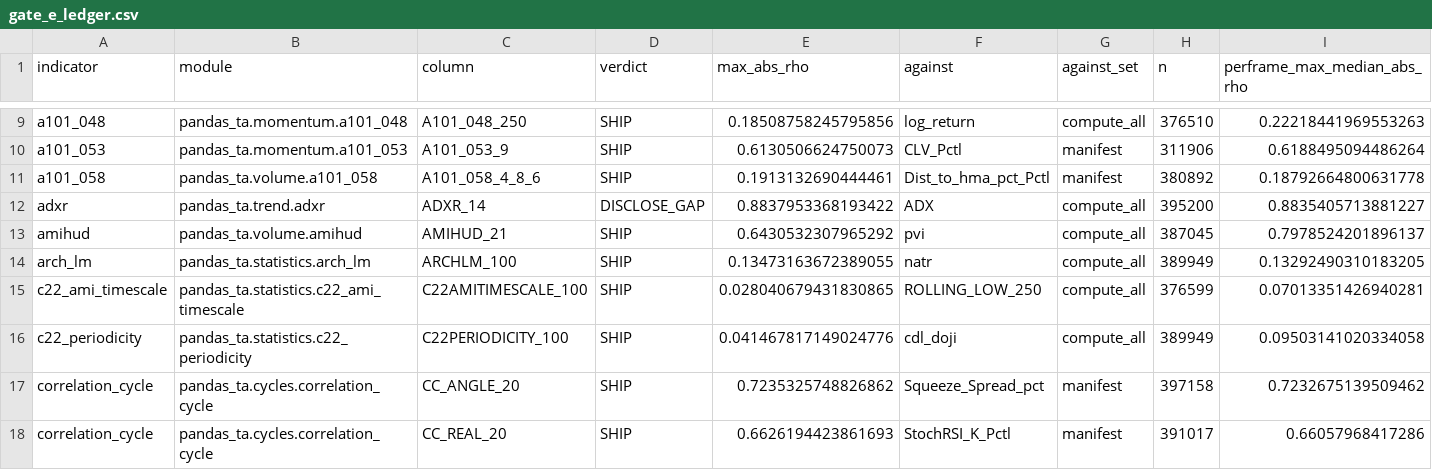
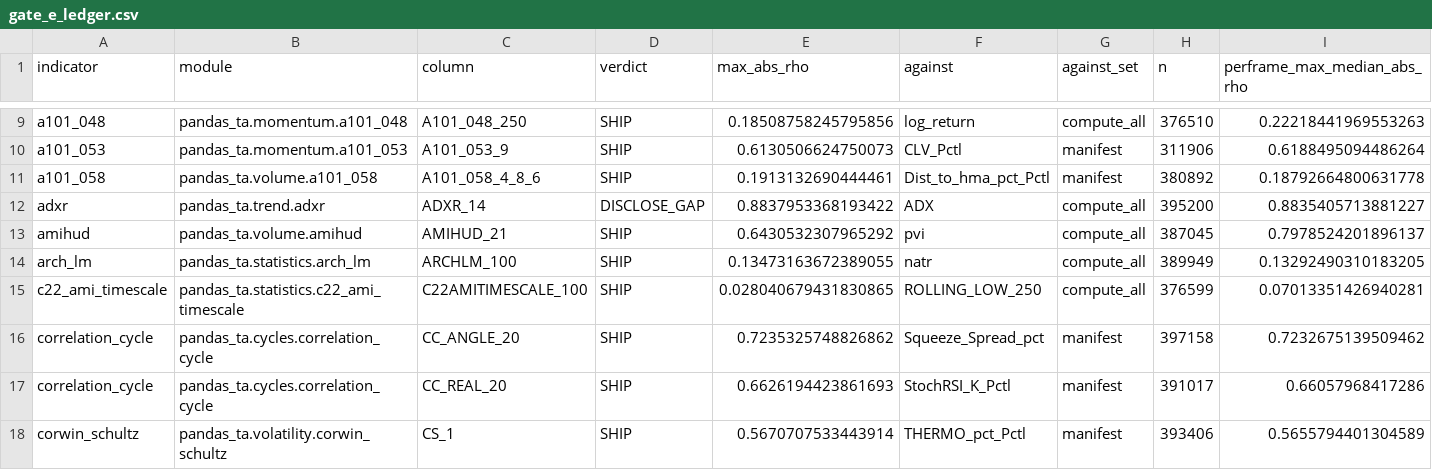
Before and after one commit to TolgaUyanik/PandasTa, a CSV file: docs/gate_e_ledger.csv, drawn as a sheet; only a part is shown, gaps mark what is left out; the shorter side is filled out with more unchanged rows; rows hold the shown columns only; the diff names each change by its address in the sheet, - before the commit and + after, or states it on an @@ line.

Commit message:
C22-PERIODICITY: divide each lag's products by (length - k) * var(window), the line both sources spell on a z-scored window, instead of by the residual's own sum of squares. Reference agreement 8,376 -> 8,387 of 8,400 (Spearman +0.9980 -> +0.9993); the biased reading is kept as a priced deviation (6 bars of 2,802). Gate E and Gate C's real-data limb are OWED AGAIN -- the 2026-11-20 row measured the pre-fix column, so it is removed and the receipt says pending. 268 module tests green under both CPU dispatches; full suite 2 failed, 13,230 passed, 86 skipped, the two expected failures. Refs #126

```diff
--- a/docs/gate_e_ledger.csv
+++ b/docs/gate_e_ledger.csv
-row 16: c22_periodicity | pandas_ta.statistics.c22_periodicity | C22PERIODICITY_100 | SHIP | 0.041467817149024776 | cdl_doji | compute_all | 389949 | 0.09503141020334058
```
Also changed, not shown: 10 other files.
